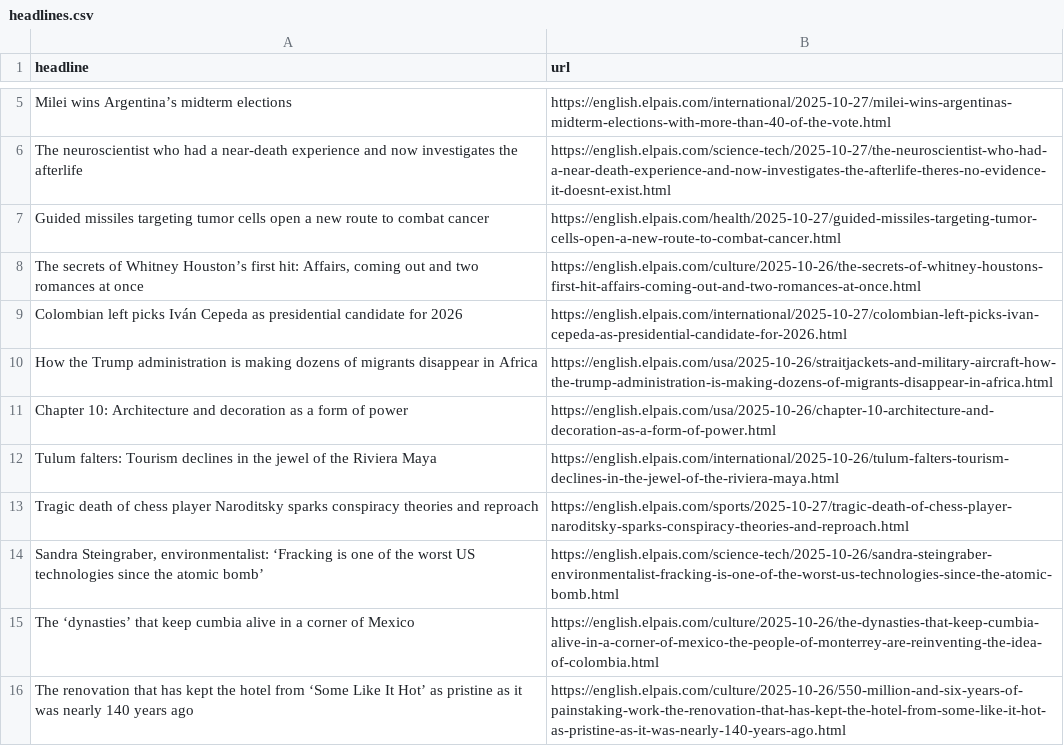
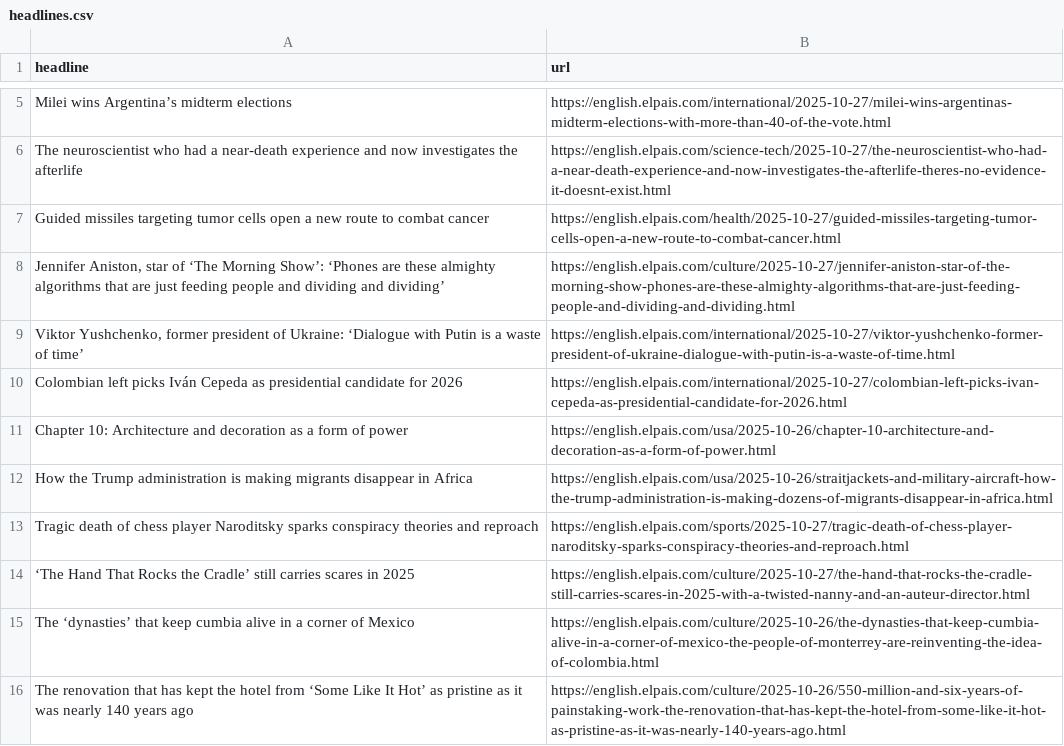
Before and after one commit to rtalabong/el-pais-scraper, a CSV file: headlines.csv, drawn as a sheet; only a part is shown, gaps mark what is left out; removed rows and columns are numbered as before the commit, all else as after; the diff names each change by its address in the sheet, - before the commit and + after, or states it on an @@ line.

```diff
--- a/headlines.csv
+++ b/headlines.csv
-row 8: The secrets of Whitney Houston’s first hit: Affairs, coming out and two romances at once | https://english.elpais.com/culture/2025-10-26/the-secrets-of-whitney-houstons-first-hit-affairs-coming-out-and-two-romances-at-once.html
+row 8: Jennifer Aniston, star of ‘The Morning Show’: ‘Phones are these almighty algorithms that are just feeding people and dividing and dividing’ | https://english.elpais.com/culture/2025-10-27/jennifer-aniston-star-of-the-morning-show-phones-are-these-almighty-algorithms-that-are-just-feeding-people-and-dividing-and-dividing.html
+row 9: Viktor Yushchenko, former president of Ukraine: ‘Dialogue with Putin is a waste of time’ | https://english.elpais.com/international/2025-10-27/viktor-yushchenko-former-president-of-ukraine-dialogue-with-putin-is-a-waste-of-time.html
-row 10: How the Trump administration is making dozens of migrants disappear in Africa | https://english.elpais.com/usa/2025-10-26/straitjackets-and-military-aircraft-how-the-trump-administration-is-making-dozens-of-migrants-disappear-in-africa.html
-row 12: Tulum falters: Tourism declines in the jewel of the Riviera Maya | https://english.elpais.com/international/2025-10-26/tulum-falters-tourism-declines-in-the-jewel-of-the-riviera-maya.html
+row 12: How the Trump administration is making migrants disappear in Africa | https://english.elpais.com/usa/2025-10-26/straitjackets-and-military-aircraft-how-the-trump-administration-is-making-dozens-of-migrants-disappear-in-africa.html
-row 14: Sandra Steingraber, environmentalist: ‘Fracking is one of the worst US technologies since the atomic bomb’ | https://english.elpais.com/science-tech/2025-10-26/sandra-steingraber-environmentalist-fracking-is-one-of-the-worst-us-technologies-since-the-atomic-bomb.html
+row 14: ‘The Hand That Rocks the Cradle’ still carries scares in 2025 | https://english.elpais.com/culture/2025-10-27/the-hand-that-rocks-the-cradle-still-carries-scares-in-2025-with-a-twisted-nanny-and-an-auteur-director.html
```
